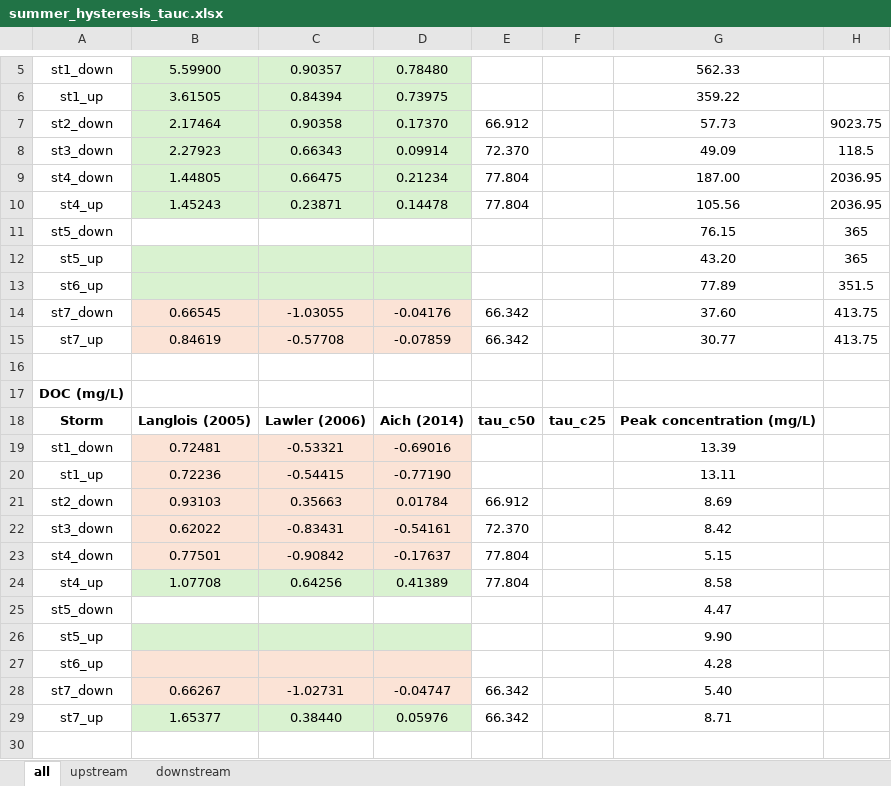
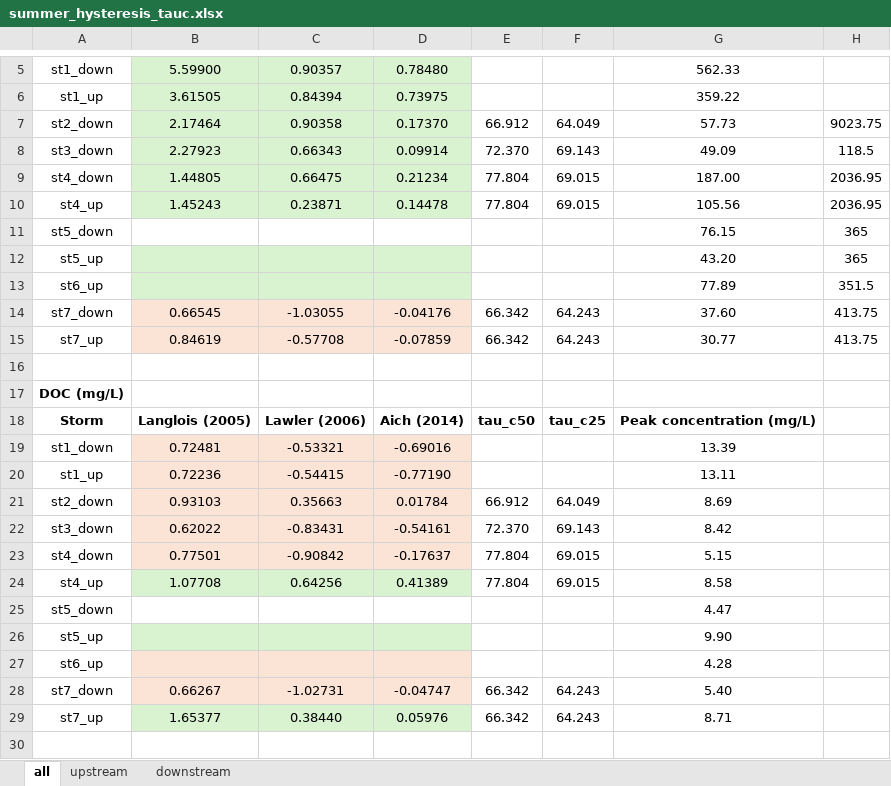
Before and after one commit to nicole-hucke/hysteresis, an Excel workbook: correlations/HI_tauc/summer_hysteresis_tauc.xlsx, sheet all, drawn as a sheet; only a part is shown, gaps mark what is left out; values as stored, in another font and other column widths than the file's, no borders; charts and pictures not drawn; the diff covers the shown part only; the diff names each change by its address in the sheet, - before the commit and + after, or states it on an @@ line.

Commit message:
correlations to tauc25

```diff
--- a/correlations/HI_tauc/summer_hysteresis_tauc.xlsx (sheet all)
+++ b/correlations/HI_tauc/summer_hysteresis_tauc.xlsx (sheet all)
-F7: (empty)
+F7: 64.049
-F8: (empty)
+F8: 69.143
-F9:F10: (empty)
+F9:F10: 69.015
-F14:F15: (empty)
+F14:F15: 64.243
-F21: (empty)
+F21: 64.049
-F22: (empty)
+F22: 69.143
-F23:F24: (empty)
+F23:F24: 69.015
-F28:F29: (empty)
+F28:F29: 64.243
```
Also changed, not shown: 6 edited cells elsewhere in this sheet, charts or pictures, correlations/HI_tauc/spring_hysteresis_tauc.xlsx, 4 other files.
